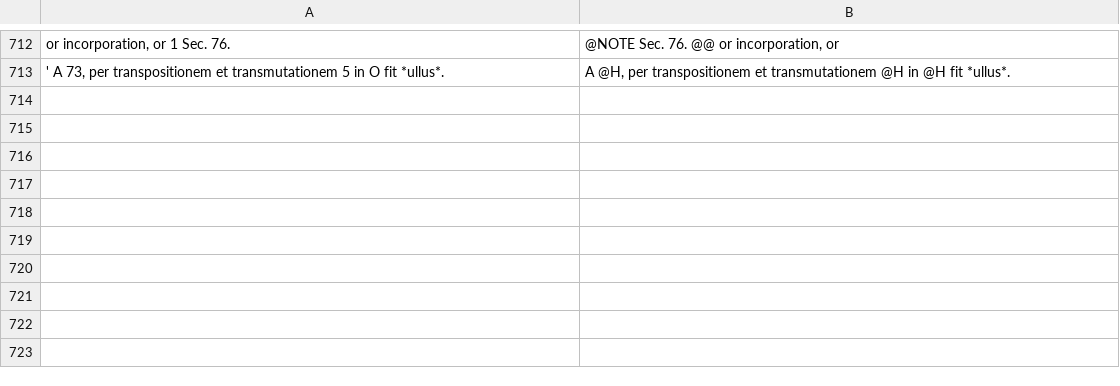
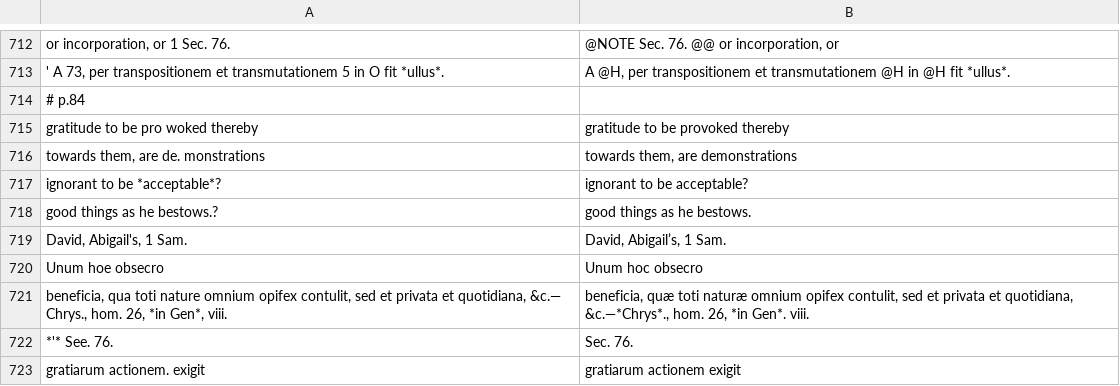
Before and after one commit to whcjb/whcjb.github.io, a TSV file: gouge_raw/psalm116/fixes.tsv, drawn as a sheet; only a part is shown, gaps mark what is left out.

```diff
--- a/gouge_raw/psalm116/fixes.tsv
+++ b/gouge_raw/psalm116/fixes.tsv
@@ -713 +713,11 @@ or incorporation, or 1 Sec. 76. 	@NOTE Sec. 76. @@ or incorporation, or
 ' A 73, per transpositionem et transmutationem 5 in O fit *ullus*.	A @H, per transpositionem et transmutationem @H in @H fit *ullus*.
+# p.84
+gratitude to be pro woked thereby	gratitude to be provoked thereby
+towards them, are de. monstrations	towards them, are demonstrations
+ignorant to be *acceptable*?	ignorant to be acceptable?
+good things as he bestows.?	good things as he bestows.
+David, Abigail's, 1 Sam.	David, Abigail’s, 1 Sam.
+Unum hoe obsecro	Unum hoc obsecro
+beneficia, qua toti nature omnium opifex contulit, sed et privata et quotidiana, &c.— Chrys., hom. 26, *in Gen*, viii.	beneficia, quæ toti naturæ omnium opifex contulit, sed et privata et quotidiana, &c.—*Chrys*., hom. 26, *in Gen*. viii.
+*'* See. 76.	Sec. 76.
+gratiarum actionem. exigit	gratiarum actionem exigit
```
Also changed, not shown: 1 other file.
